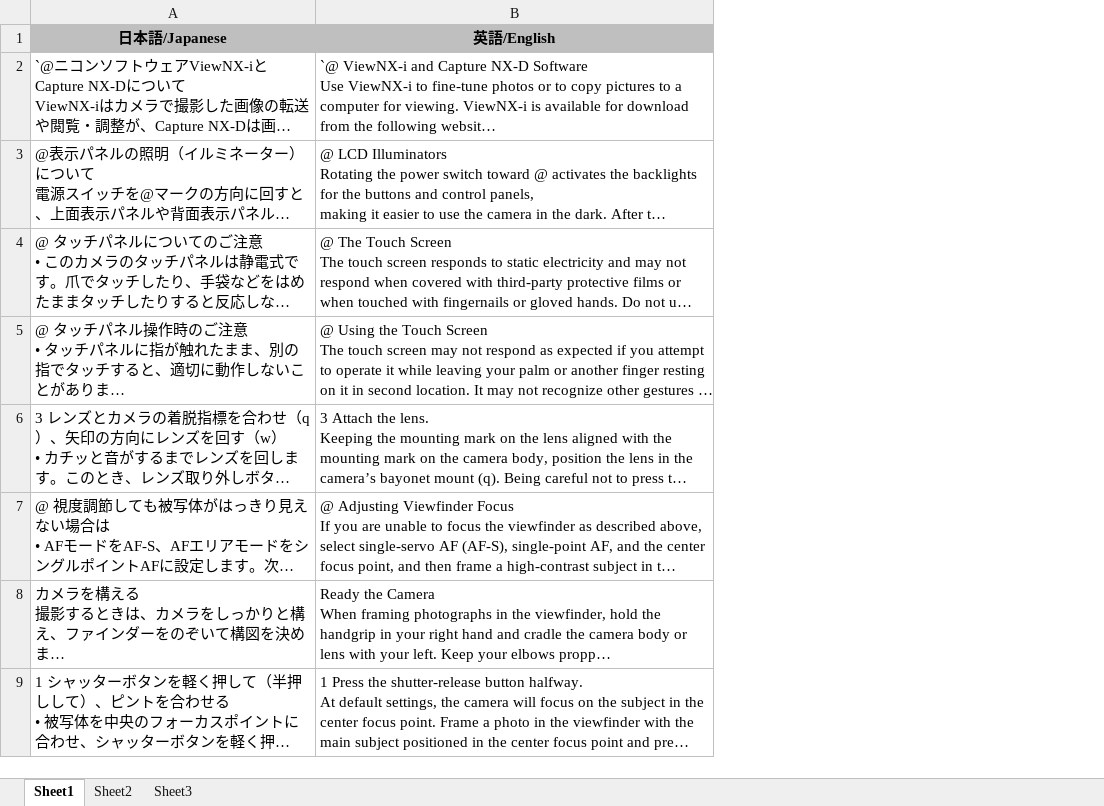
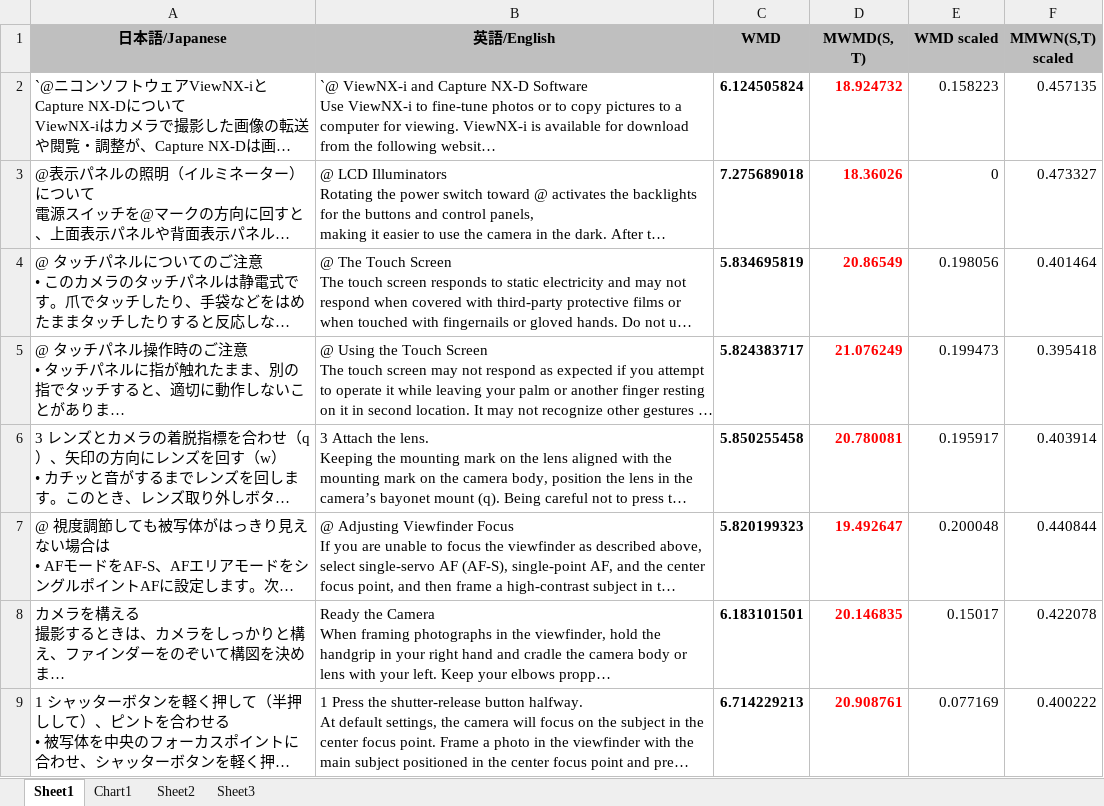
Before and after one commit to Jodiechou/Cross-lingual-translation-quality-evaluation, an Excel workbook: data/newdata.xlsx, sheet Sheet1, drawn as a sheet; only a part is shown; long unchanged cells end in …; values as stored, in another font and other column widths than the file's, no borders; the diff names each change by its address in the sheet, - before the commit and + after, or states it on an @@ line.

```diff
--- a/data/newdata.xlsx (sheet Sheet1)
+++ b/data/newdata.xlsx (sheet Sheet1)
+sheet tab: Chart1
+column C (WMD), rows 2-9: 6.124505824 | 7.275689018 | 5.834695819 | 5.824383717 | 5.850255458 | 5.820199323 | 6.183101501 | 6.714229213
+column D (MWMD(S, T)), rows 2-9: 18.924732 | 18.36026 | 20.86549 | 21.076249 | 20.780081 | 19.492647 | 20.146835 | 20.908761
+column E (WMD scaled), rows 2-9: 0.158223 | 0 | 0.198056 | 0.199473 | 0.195917 | 0.200048 | 0.15017 | 0.077169
+column F (MMWN(S,T) scaled), rows 2-9: 0.457135 | 0.473327 | 0.401464 | 0.395418 | 0.403914 | 0.440844 | 0.422078 | 0.400222
```
Also changed, not shown: charts or pictures, 1 other file.
